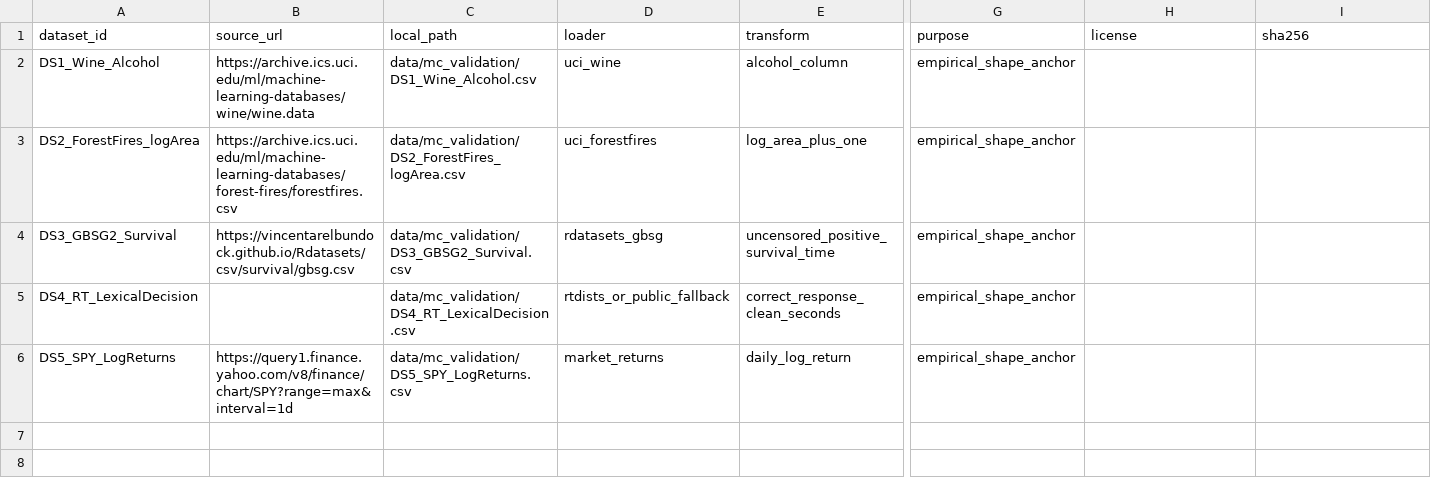
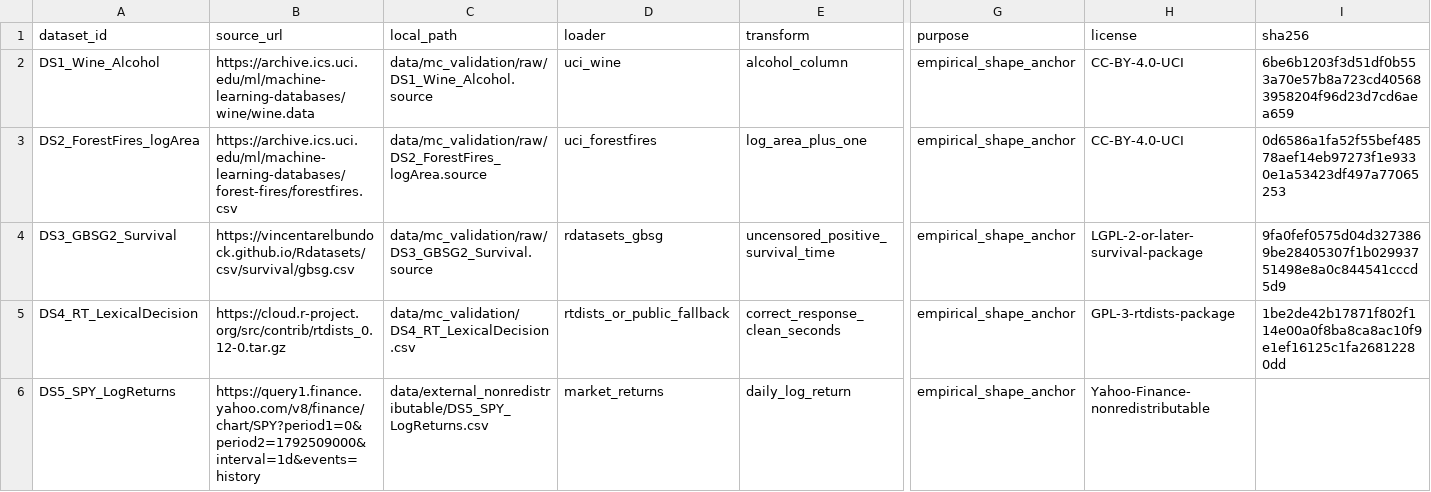
Before and after one commit to ALRIER/T2, a CSV file: config/mc_validation_datasets.csv, drawn as a sheet; only a part is shown, gaps mark what is left out; the diff names each change by its address in the sheet, - before the commit and + after, or states it on an @@ line.

```diff
--- a/config/mc_validation_datasets.csv
+++ b/config/mc_validation_datasets.csv
-C2 (local_path): data/mc_validation/DS1_Wine_Alcohol.csv
+C2 (local_path): data/mc_validation/raw/DS1_Wine_Alcohol.source
-H2:H3 (license): (empty)
+H2:H3 (license): CC-BY-4.0-UCI
-I2 (sha256): (empty)
+I2 (sha256): 6be6b1203f3d51df0b553a70e57b8a723cd405683958204f96d23d7cd6aea659
-C3 (local_path): data/mc_validation/DS2_ForestFires_logArea.csv
+C3 (local_path): data/mc_validation/raw/DS2_ForestFires_logArea.source
-I3 (sha256): (empty)
+I3 (sha256): 0d6586a1fa52f55bef48578aef14eb97273f1e9330e1a53423df497a77065253
-C4 (local_path): data/mc_validation/DS3_GBSG2_Survival.csv
+C4 (local_path): data/mc_validation/raw/DS3_GBSG2_Survival.source
-H4 (license): (empty)
+H4 (license): LGPL-2-or-later-survival-package
-I4 (sha256): (empty)
+I4 (sha256): 9fa0fef0575d04d3273869be28405307f1b02993751498e8a0c844541cccd5d9
-B5 (source_url): (empty)
+B5 (source_url): https://cloud.r-project.org/src/contrib/rtdists_0.12-0.tar.gz
-H5 (license): (empty)
+H5 (license): GPL-3-rtdists-package
-I5 (sha256): (empty)
+I5 (sha256): 1be2de42b17871f802f114e00a0f8ba8ca8ac10f9e1ef16125c1fa26812280dd
-B6 (source_url): https://query1.finance.yahoo.com/v8/finance/chart/SPY?range=max&interval=1d
+B6 (source_url): https://query1.finance.yahoo.com/v8/finance/chart/SPY?period1=0&period2=1792509000&interval=1d&events=history
-C6 (local_path): data/mc_validation/DS5_SPY_LogReturns.csv
+C6 (local_path): data/external_nonredistributable/DS5_SPY_LogReturns.csv
-H6 (license): (empty)
+H6 (license): Yahoo-Finance-nonredistributable
```
Also changed, not shown: 14 other files.
